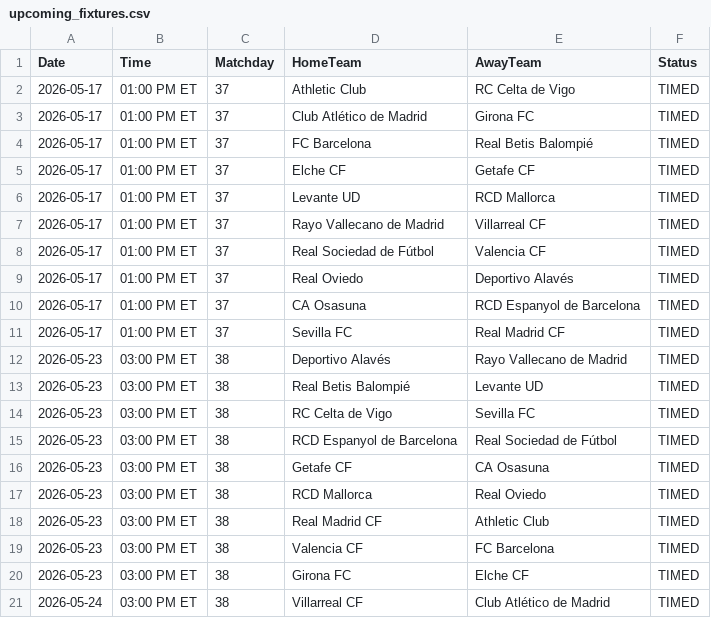
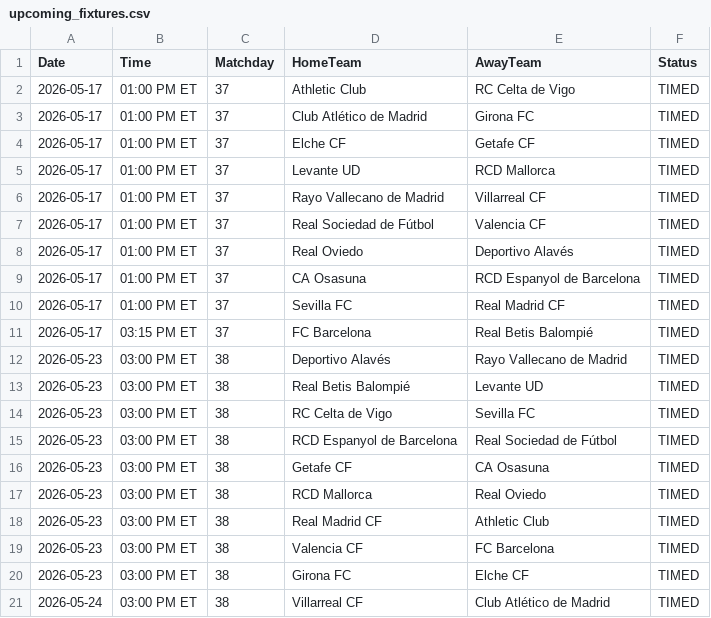
Before and after one commit to gmalbert/la-liga, a CSV file: data_files/upcoming_fixtures.csv, drawn as a sheet; removed rows and columns are numbered as before the commit, all else as after; the diff names each change by its address in the sheet, - before the commit and + after, or states it on an @@ line.

```diff
--- a/data_files/upcoming_fixtures.csv
+++ b/data_files/upcoming_fixtures.csv
-row 4: 2026-05-17 | 01:00 PM ET | 37 | FC Barcelona | Real Betis Balompié | TIMED
+row 11: 2026-05-17 | 03:15 PM ET | 37 | FC Barcelona | Real Betis Balompié | TIMED
```
Also changed, not shown: data_files/raw/match_weather.csv, data_files/raw/odds.csv, 3 other files.
